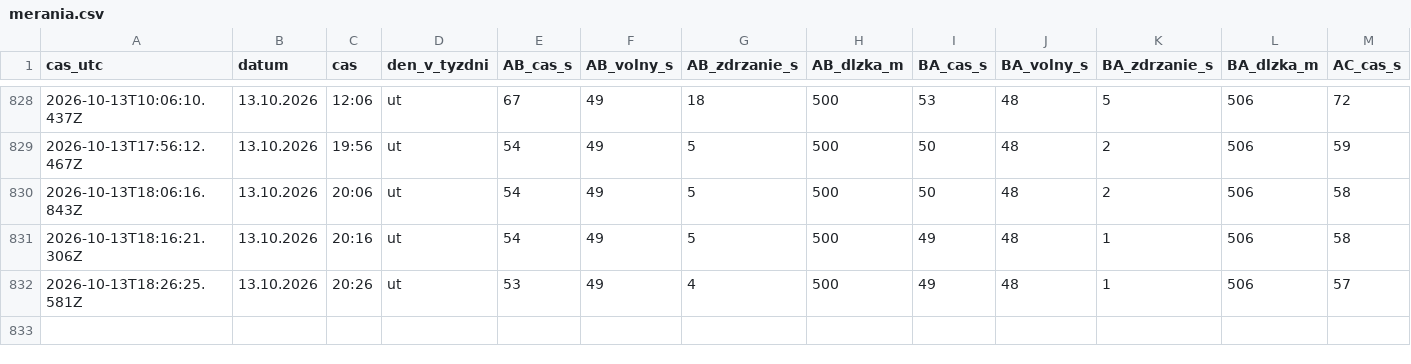
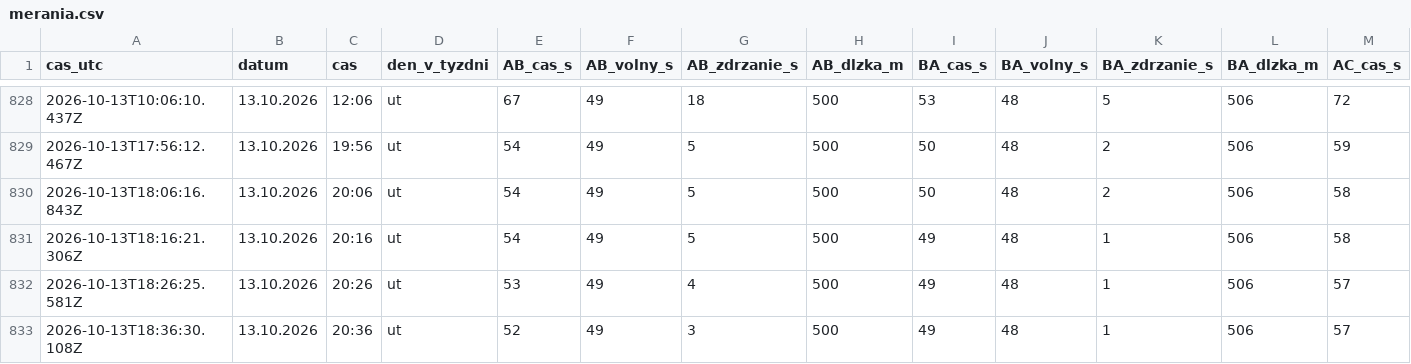
Before and after one commit to dzupka-hub/Kosice-kruhovy-objazd, a CSV file: data/merania.csv, drawn as a sheet; only a part is shown, gaps mark what is left out; rows hold the shown columns only; the diff names each change by its address in the sheet, - before the commit and + after, or states it on an @@ line.

```diff
--- a/data/merania.csv
+++ b/data/merania.csv
+row 833: 2026-10-13T18:36:30.108Z | 13.10.2026 | 20:36 | ut | 52 | 49 | 3 | 500 | 49 | 48 | 1 | 506 | 57
```
Also changed, not shown: 2 other files.
